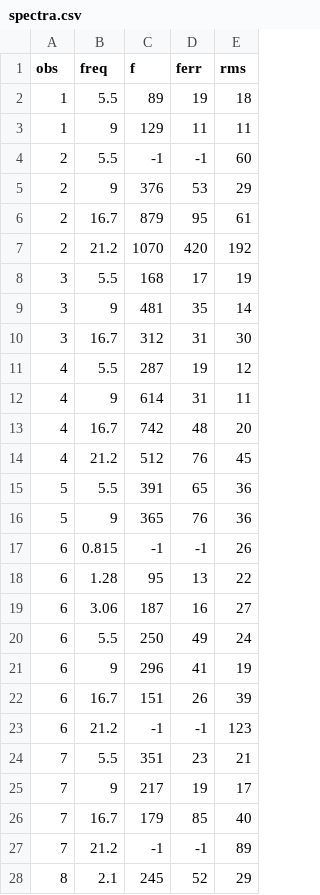
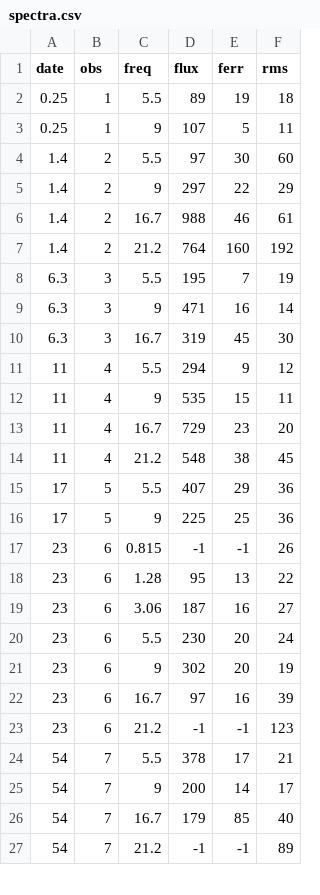
Before and after one commit to dentalfloss1/grb240205b, a CSV file: spectra.csv, drawn as a sheet; only a part is shown; removed rows and columns are numbered as before the commit, all else as after; the diff covers the shown part only; the diff names each change by its address in the sheet, - before the commit and + after, or states it on an @@ line.

```diff
--- a/spectra.csv
+++ b/spectra.csv
+column A (date), rows 2-27: 0.25 | 0.25 | 1.4 | 1.4 | 1.4 | 1.4 | 6.3 | 6.3 | 6.3 | 11 | 11 | 11 | 11 | 17 | 17 | 23 | 23 | 23 | 23 | 23 | 23 | 23 | 54 | 54 | 54 | 54
-column C (f), rows 2-27: 89 | 129 | -1 | 376 | 879 | 1070 | 168 | 481 | 312 | 287 | 614 | 742 | 512 | 391 | 365 | -1 | 95 | 187 | 250 | 296 | 151 | -1 | 351 | 217 | 179 | -1
+column D (flux), rows 2-27: 89 | 107 | 97 | 297 | 988 | 764 | 195 | 471 | 319 | 294 | 535 | 729 | 548 | 407 | 225 | -1 | 95 | 187 | 230 | 302 | 97 | -1 | 378 | 200 | 179 | -1
-E3 (ferr): 11
+E3 (ferr): 5
-E4 (ferr): -1
+E4 (ferr): 30
-E5 (ferr): 53
+E5 (ferr): 22
-E6 (ferr): 95
+E6 (ferr): 46
-E7 (ferr): 420
+E7 (ferr): 160
-E8 (ferr): 17
+E8 (ferr): 7
-E9 (ferr): 35
+E9 (ferr): 16
-E10 (ferr): 31
+E10 (ferr): 45
-E11 (ferr): 19
+E11 (ferr): 9
-E12 (ferr): 31
+E12 (ferr): 15
-E13 (ferr): 48
+E13 (ferr): 23
-E14 (ferr): 76
+E14 (ferr): 38
-E15 (ferr): 65
+E15 (ferr): 29
-E16 (ferr): 76
+E16 (ferr): 25
-E20 (ferr): 49
+E20 (ferr): 20
-E21 (ferr): 41
+E21 (ferr): 20
-E22 (ferr): 26
+E22 (ferr): 16
-E24 (ferr): 23
+E24 (ferr): 17
-E25 (ferr): 19
+E25 (ferr): 14
-row 28: 8 | 2.1 | 245 | 52 | 29
```
Also changed, not shown: 8 added rows, 2 removed rows and 1 edited cell elsewhere in this file, 2 other files.
